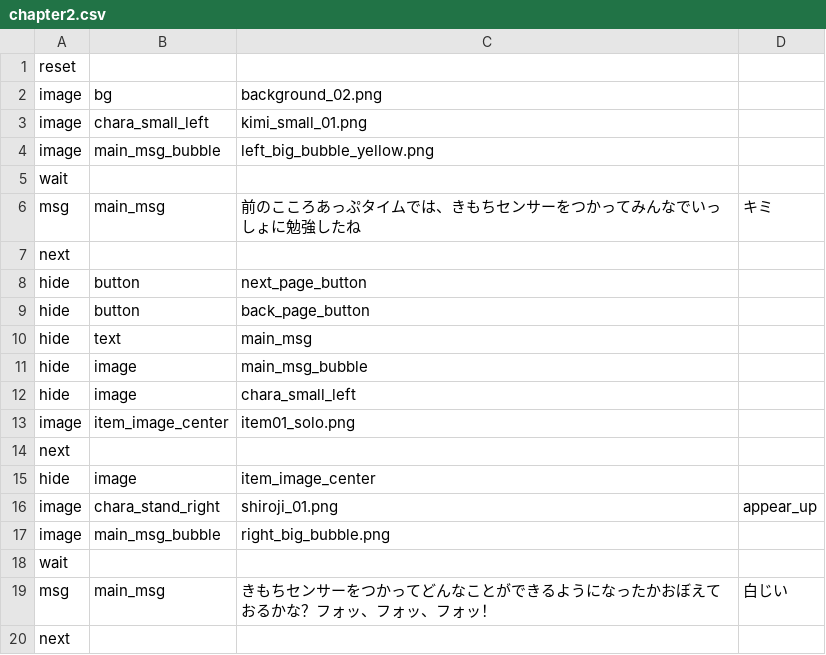
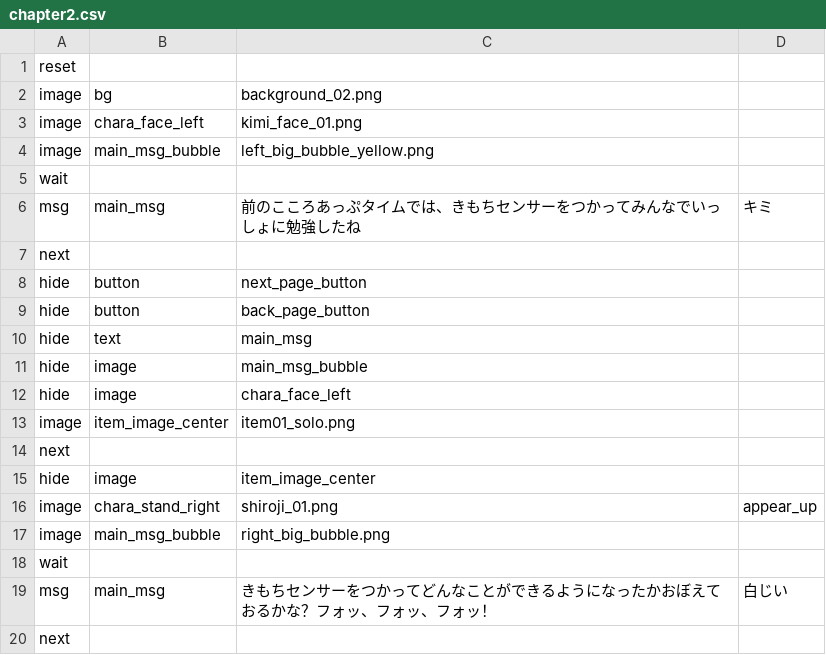
Before and after one commit to syungsan/KokoroUpTime, a CSV file: KokoroUpTime/Scenarios/chapter2.csv, drawn as a sheet.

```diff
--- a/KokoroUpTime/Scenarios/chapter2.csv
+++ b/KokoroUpTime/Scenarios/chapter2.csv
@@ -2,3 +2,3 @@
 image,bg,background_02.png
-image,chara_small_left,kimi_small_01.png
+image,chara_face_left,kimi_face_01.png
 image,main_msg_bubble,left_big_bubble_yellow.png
@@ -11,3 +11,3 @@ hide,text,main_msg
 hide,image,main_msg_bubble
-hide,image,chara_small_left
+hide,image,chara_face_left
 image,item_image_center,item01_solo.png
```
Also changed, not shown: KokoroUpTime/Scenarios/chapter1.csv, KokoroUpTime/Scenarios/chapter3.csv, 36 other files.
